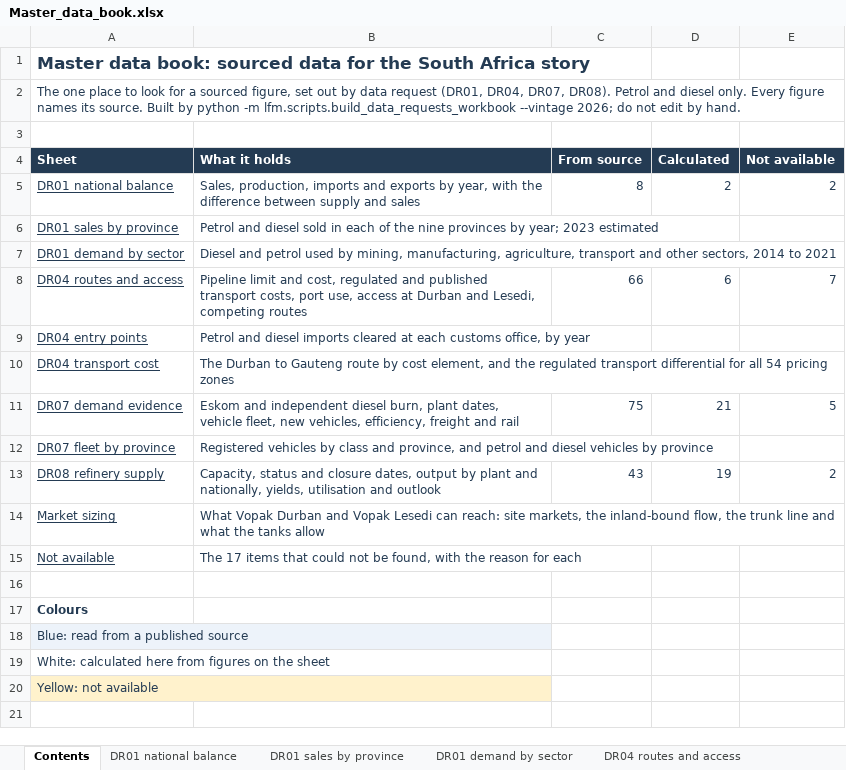
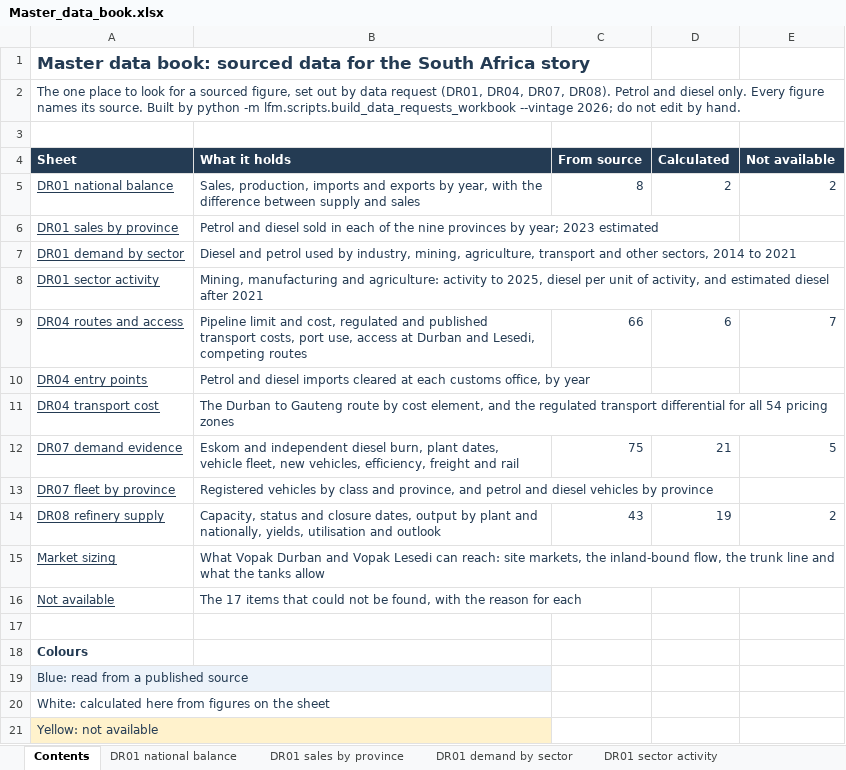
Before and after one commit to Africa-International-Advisors/liquid_fuels_model, an Excel workbook: output/delivered/Master_data_book.xlsx, sheet Contents, drawn as a sheet; values as stored, in another font and other column widths than the file's, no borders; the diff names each change by its address in the sheet, - before the commit and + after, or states it on an @@ line.

```diff
--- a/output/delivered/Master_data_book.xlsx (sheet Contents)
+++ b/output/delivered/Master_data_book.xlsx (sheet Contents)
+sheet tab: DR01 sector activity
-B7 (What it holds): …used by mining, manufacturing, agriculture, transport…
+B7 (What it holds): …used by industry, mining, agriculture, transport…
+row 8: DR01 sector activity | Mining, manufacturing and agriculture: activity to 2025, diesel per unit of activity, and estimated diesel after 2021
```
Also changed, not shown: sheet DR01 demand by sector, sheet DR04 transport cost, sheet DR07 demand evidence, 6 other files.
